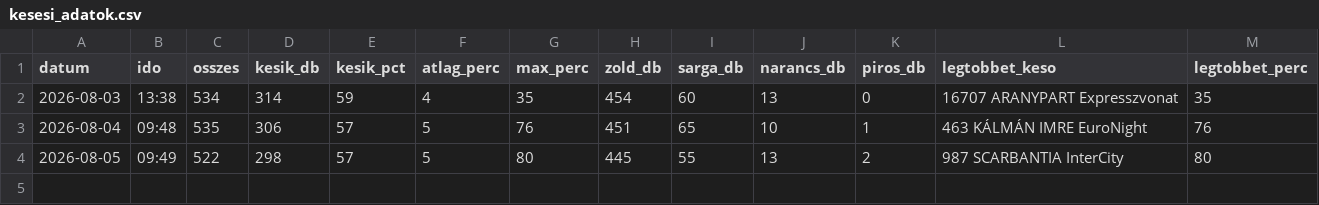
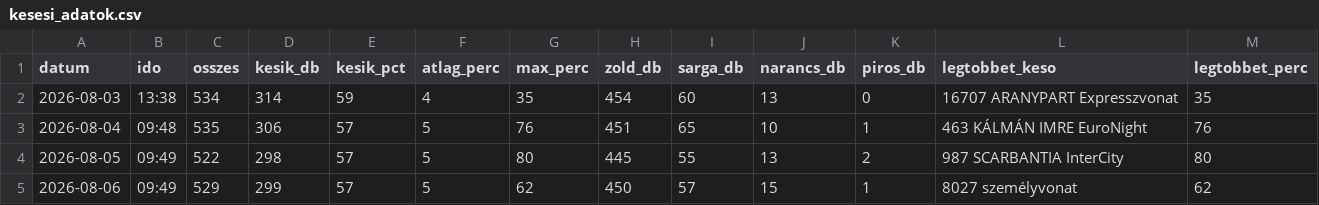
Before and after one commit to molnarzsoltphoto/abigel-stats, a CSV file: data/kesesi_adatok.csv, drawn as a sheet; the diff names each change by its address in the sheet, - before the commit and + after, or states it on an @@ line.

Commit message:
Napi késési adat – 2026-08-06

```diff
--- a/data/kesesi_adatok.csv
+++ b/data/kesesi_adatok.csv
+row 5: 2026-08-06 | 09:49 | 529 | 299 | 57 | 5 | 62 | 450 | 57 | 15 | 1 | 8027 személyvonat | 62
```
